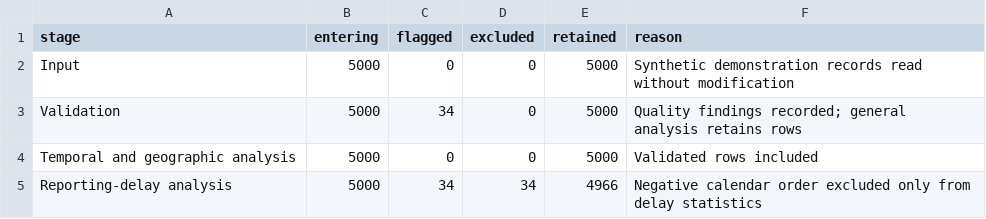
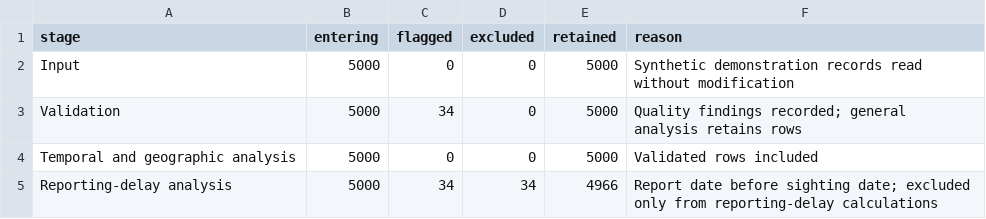
Before and after one commit to LuckyGitHub777/ufo-uap-sightings-analysis, a CSV file: reports/example/sample-flow.csv, drawn as a sheet.

```diff
--- a/reports/example/sample-flow.csv
+++ b/reports/example/sample-flow.csv
@@ -4,2 +4,2 @@ Validation,5000,34,0,5000,Quality findings recorded; general analysis retains ro
 Temporal and geographic analysis,5000,0,0,5000,Validated rows included
-Reporting-delay analysis,5000,34,34,4966,Negative calendar order excluded only from delay statistics
+Reporting-delay analysis,5000,34,34,4966,Report date before sighting date; excluded only from reporting-delay calculations
```
Also changed, not shown: 35 other files.
